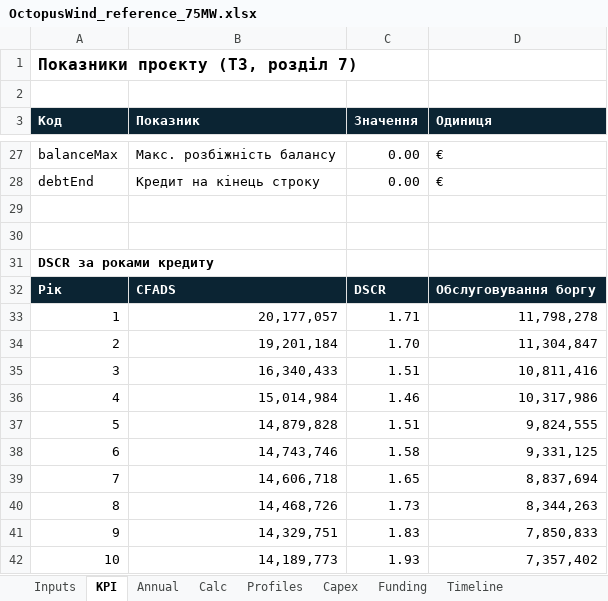
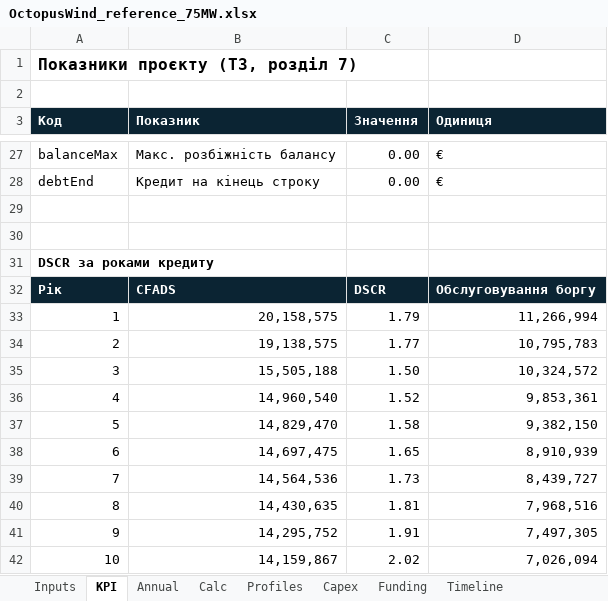
Before and after one commit to babak-oak/OctopusWindSimulation, an Excel workbook: reference/OctopusWind_reference_75MW.xlsx, sheet KPI, drawn as a sheet; only a part is shown, gaps mark what is left out; values as stored, in another font and other column widths than the file's, no borders; the diff covers the shown part only; the diff names each change by its address in the sheet, - before the commit and + after, or states it on an @@ line.

```diff
--- a/reference/OctopusWind_reference_75MW.xlsx (sheet KPI)
+++ b/reference/OctopusWind_reference_75MW.xlsx (sheet KPI)
-B33 (Показник): 20,177,057
+B33 (Показник): 20,158,575
-C33 (Значення): 1.71
+C33 (Значення): 1.79
-D33 (Одиниця): 11,798,278
+D33 (Одиниця): 11,266,994
-B34 (Показник): 19,201,184
+B34 (Показник): 19,138,575
-C34 (Значення): 1.70
+C34 (Значення): 1.77
-D34 (Одиниця): 11,304,847
+D34 (Одиниця): 10,795,783
-B35 (Показник): 16,340,433
+B35 (Показник): 15,505,188
-C35 (Значення): 1.51
+C35 (Значення): 1.50
-D35 (Одиниця): 10,811,416
+D35 (Одиниця): 10,324,572
-B36 (Показник): 15,014,984
+B36 (Показник): 14,960,540
-C36 (Значення): 1.46
+C36 (Значення): 1.52
-D36 (Одиниця): 10,317,986
+D36 (Одиниця): 9,853,361
-B37 (Показник): 14,879,828
+B37 (Показник): 14,829,470
-C37 (Значення): 1.51
+C37 (Значення): 1.58
-D37 (Одиниця): 9,824,555
+D37 (Одиниця): 9,382,150
-B38 (Показник): 14,743,746
+B38 (Показник): 14,697,475
-C38 (Значення): 1.58
+C38 (Значення): 1.65
-D38 (Одиниця): 9,331,125
+D38 (Одиниця): 8,910,939
-B39 (Показник): 14,606,718
+B39 (Показник): 14,564,536
-C39 (Значення): 1.65
+C39 (Значення): 1.73
-D39 (Одиниця): 8,837,694
+D39 (Одиниця): 8,439,727
-B40 (Показник): 14,468,726
+B40 (Показник): 14,430,635
-C40 (Значення): 1.73
+C40 (Значення): 1.81
-D40 (Одиниця): 8,344,263
+D40 (Одиниця): 7,968,516
-B41 (Показник): 14,329,751
+B41 (Показник): 14,295,752
-C41 (Значення): 1.83
+C41 (Значення): 1.91
-D41 (Одиниця): 7,850,833
+D41 (Одиниця): 7,497,305
-B42 (Показник): 14,189,773
+B42 (Показник): 14,159,867
-C42 (Значення): 1.93
+C42 (Значення): 2.02
-D42 (Одиниця): 7,357,402
+D42 (Одиниця): 7,026,094
```
Also changed, not shown: 19 edited cells elsewhere in this sheet, sheet Timeline, sheet Funding, sheet Annual, sheet Capex, sheet Calc, sheet Inputs, 4 other files.
